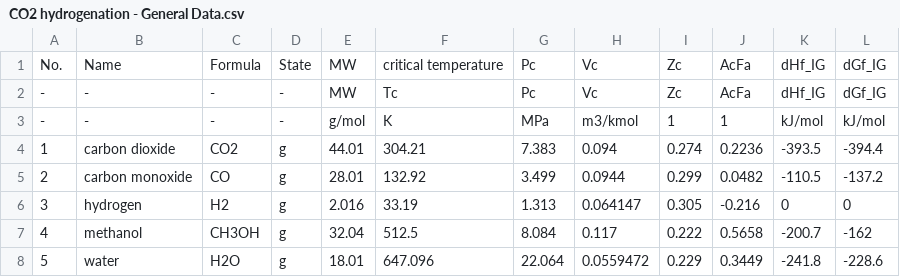
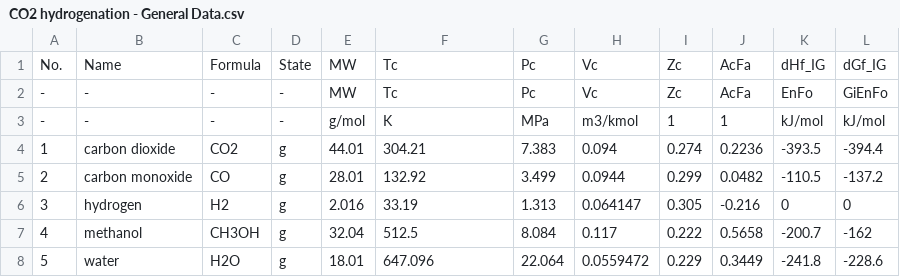
Before and after one commit to sinagilassi/PyThermoDB, a CSV file: pyThermoDB/data/CO2 hydrogenation - General Data.csv, drawn as a sheet.

Commit message:
fix general data

```diff
--- a/pyThermoDB/data/CO2 hydrogenation - General Data.csv
+++ b/pyThermoDB/data/CO2 hydrogenation - General Data.csv
@@ -1,3 +1,3 @@
-No.,Name,Formula,State,MW,critical temperature,Pc,Vc,Zc,AcFa,dHf_IG,dGf_IG
--,-,-,-,MW,Tc,Pc,Vc,Zc,AcFa,dHf_IG,dGf_IG
+No.,Name,Formula,State,MW,Tc,Pc,Vc,Zc,AcFa,dHf_IG,dGf_IG
+-,-,-,-,MW,Tc,Pc,Vc,Zc,AcFa,EnFo,GiEnFo
 -,-,-,-,g/mol,K,MPa,m3/kmol,1,1,kJ/mol,kJ/mol
```
Also changed, not shown: 4 other files.
